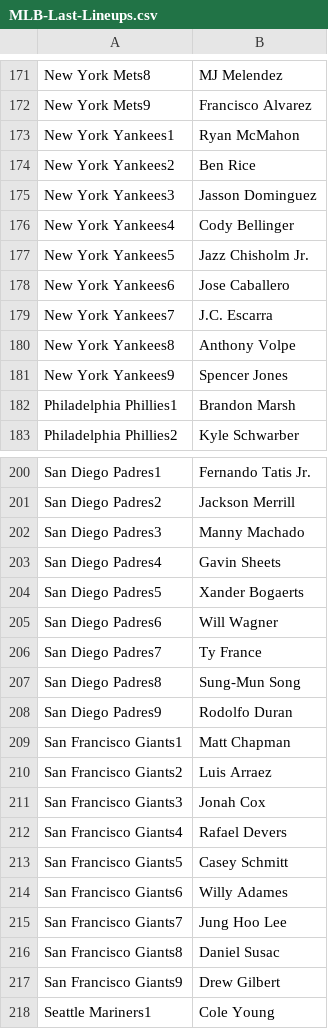
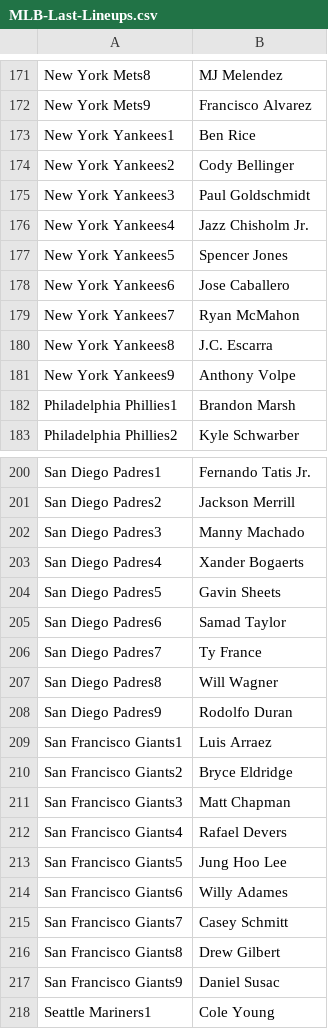
Before and after one commit to jack-simon4/jacks-models, a CSV file: src/assets/MLB-Last-Lineups.csv, drawn as a sheet; only a part is shown, gaps mark what is left out; the diff covers the shown part only.

```diff
--- a/src/assets/MLB-Last-Lineups.csv
+++ b/src/assets/MLB-Last-Lineups.csv
@@ -172,11 +172,11 @@ New York Mets8,MJ Melendez
 New York Mets9,Francisco Alvarez
-New York Yankees1,Ryan McMahon
-New York Yankees2,Ben Rice
-New York Yankees3,Jasson Dominguez
-New York Yankees4,Cody Bellinger
-New York Yankees5,Jazz Chisholm Jr.
+New York Yankees1,Ben Rice
+New York Yankees2,Cody Bellinger
+New York Yankees3,Paul Goldschmidt
+New York Yankees4,Jazz Chisholm Jr.
+New York Yankees5,Spencer Jones
 New York Yankees6,Jose Caballero
-New York Yankees7,J.C. Escarra
-New York Yankees8,Anthony Volpe
-New York Yankees9,Spencer Jones
+New York Yankees7,Ryan McMahon
+New York Yankees8,J.C. Escarra
+New York Yankees9,Anthony Volpe
 Philadelphia Phillies1,Brandon Marsh
@@ -202,17 +202,17 @@ San Diego Padres2,Jackson Merrill
 San Diego Padres3,Manny Machado
-San Diego Padres4,Gavin Sheets
-San Diego Padres5,Xander Bogaerts
-San Diego Padres6,Will Wagner
+San Diego Padres4,Xander Bogaerts
+San Diego Padres5,Gavin Sheets
+San Diego Padres6,Samad Taylor
 San Diego Padres7,Ty France
-San Diego Padres8,Sung-Mun Song
+San Diego Padres8,Will Wagner
 San Diego Padres9,Rodolfo Duran
-San Francisco Giants1,Matt Chapman
-San Francisco Giants2,Luis Arraez
-San Francisco Giants3,Jonah Cox
+San Francisco Giants1,Luis Arraez
+San Francisco Giants2,Bryce Eldridge
+San Francisco Giants3,Matt Chapman
 San Francisco Giants4,Rafael Devers
-San Francisco Giants5,Casey Schmitt
+San Francisco Giants5,Jung Hoo Lee
 San Francisco Giants6,Willy Adames
-San Francisco Giants7,Jung Hoo Lee
-San Francisco Giants8,Daniel Susac
-San Francisco Giants9,Drew Gilbert
+San Francisco Giants7,Casey Schmitt
+San Francisco Giants8,Drew Gilbert
+San Francisco Giants9,Daniel Susac
 Seattle Mariners1,Cole Young
```
Also changed, not shown: 56 edited cells elsewhere in this file, src/assets/MLB-Lineups.csv, src/assets/MLB-Player-Props.csv, 1 other file.
